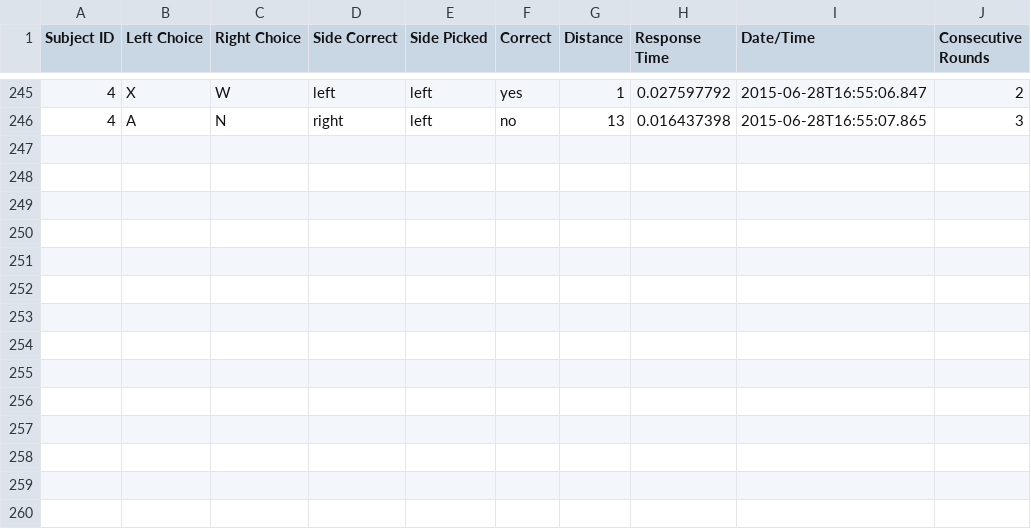
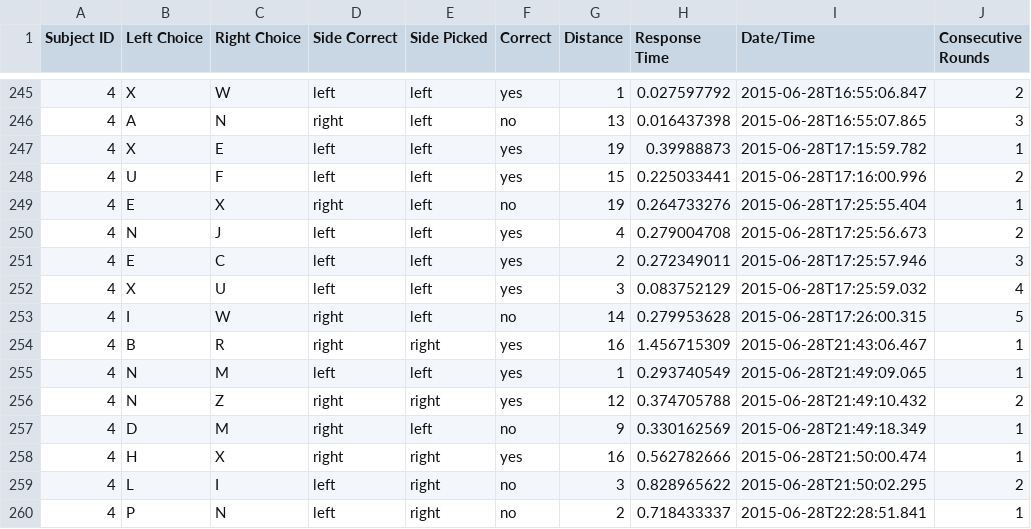
Before and after one commit to tjiang11/VisionLab, a CSV file: results/4/results_4.csv, drawn as a sheet; only a part is shown, gaps mark what is left out.

```diff
--- a/results/4/results_4.csv
+++ b/results/4/results_4.csv
@@ -246 +246,15 @@ Subject ID,Left Choice,Right Choice,Side Correct,Side Picked,Correct,Distance,Re
 4,A,N,right,left,no,13,0.016437398,2015-06-28T16:55:07.865,3
+4,X,E,left,left,yes,19,0.39988873,2015-06-28T17:15:59.782,1
+4,U,F,left,left,yes,15,0.225033441,2015-06-28T17:16:00.996,2
+4,E,X,right,left,no,19,0.264733276,2015-06-28T17:25:55.404,1
+4,N,J,left,left,yes,4,0.279004708,2015-06-28T17:25:56.673,2
+4,E,C,left,left,yes,2,0.272349011,2015-06-28T17:25:57.946,3
+4,X,U,left,left,yes,3,0.083752129,2015-06-28T17:25:59.032,4
+4,I,W,right,left,no,14,0.279953628,2015-06-28T17:26:00.315,5
+4,B,R,right,right,yes,16,1.456715309,2015-06-28T21:43:06.467,1
+4,N,M,left,left,yes,1,0.293740549,2015-06-28T21:49:09.065,1
+4,N,Z,right,right,yes,12,0.374705788,2015-06-28T21:49:10.432,2
+4,D,M,right,left,no,9,0.330162569,2015-06-28T21:49:18.349,1
+4,H,X,right,right,yes,16,0.562782666,2015-06-28T21:50:00.474,1
+4,L,I,left,right,no,3,0.828965622,2015-06-28T21:50:02.295,2
+4,P,N,left,right,no,2,0.718433337,2015-06-28T22:28:51.841,1
```
Also changed, not shown: results/2/results_2.csv, results/3/results_3.csv, 19 other files.
